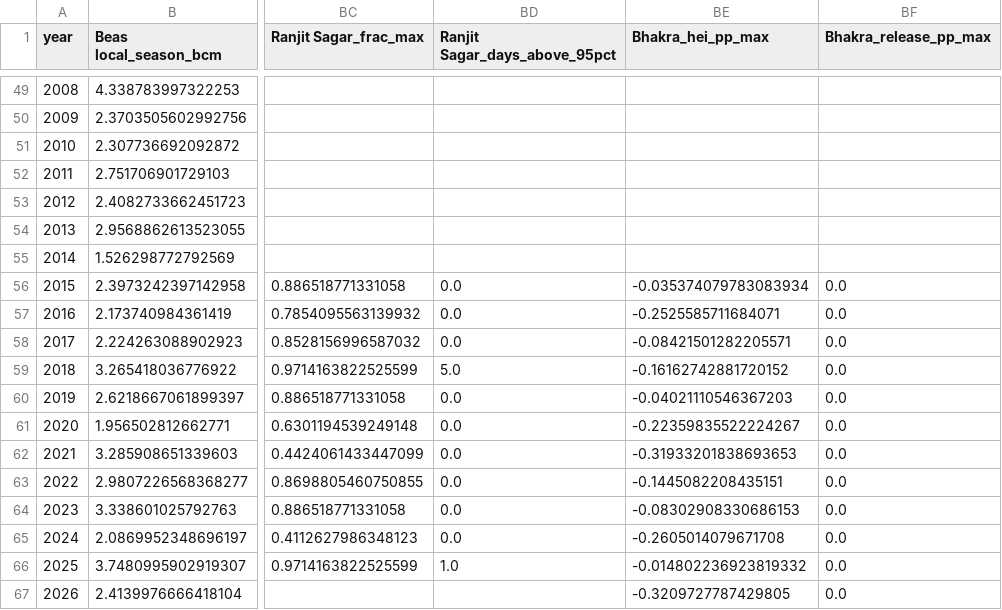
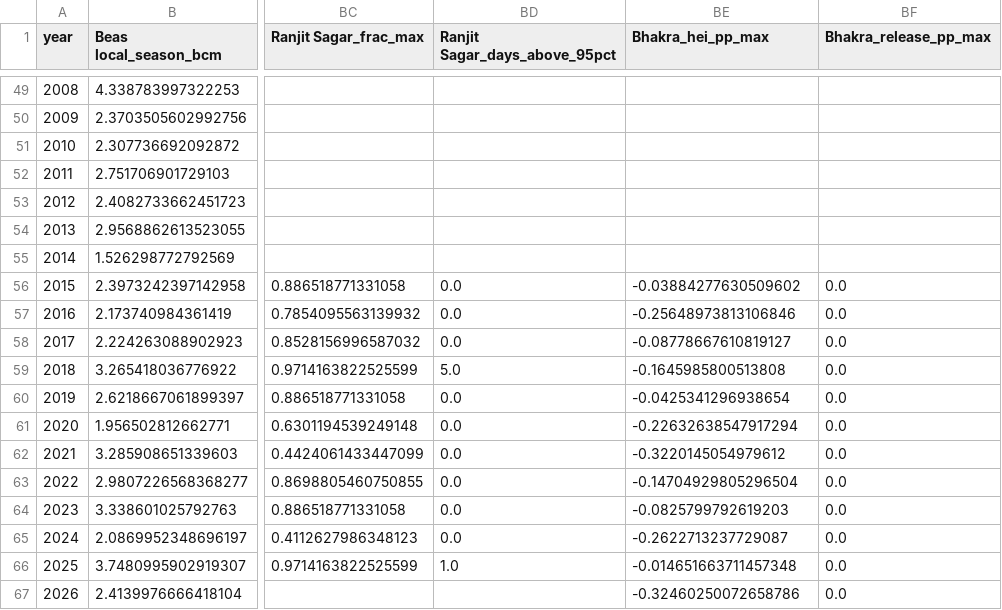
Before and after one commit to bakathefish/Flood, a CSV file: punjabflood/outputs/verification/annual_predictors.csv, drawn as a sheet; only a part is shown, gaps mark what is left out; the diff names each change by its address in the sheet, - before the commit and + after, or states it on an @@ line.

```diff
--- a/punjabflood/outputs/verification/annual_predictors.csv
+++ b/punjabflood/outputs/verification/annual_predictors.csv
-BE56 (Bhakra_hei_pp_max): -0.035374079783083934
+BE56 (Bhakra_hei_pp_max): -0.03884277630509602
-BE57 (Bhakra_hei_pp_max): -0.2525585711684071
+BE57 (Bhakra_hei_pp_max): -0.25648973813106846
-BE58 (Bhakra_hei_pp_max): -0.08421501282205571
+BE58 (Bhakra_hei_pp_max): -0.08778667610819127
-BE59 (Bhakra_hei_pp_max): -0.16162742881720152
+BE59 (Bhakra_hei_pp_max): -0.1645985800513808
-BE60 (Bhakra_hei_pp_max): -0.04021110546367203
+BE60 (Bhakra_hei_pp_max): -0.0425341296938654
-BE61 (Bhakra_hei_pp_max): -0.22359835522224267
+BE61 (Bhakra_hei_pp_max): -0.22632638547917294
-BE62 (Bhakra_hei_pp_max): -0.31933201838693653
+BE62 (Bhakra_hei_pp_max): -0.3220145054979612
-BE63 (Bhakra_hei_pp_max): -0.1445082208435151
+BE63 (Bhakra_hei_pp_max): -0.14704929805296504
-BE64 (Bhakra_hei_pp_max): -0.08302908330686153
+BE64 (Bhakra_hei_pp_max): -0.0825799792619203
-BE65 (Bhakra_hei_pp_max): -0.2605014079671708
+BE65 (Bhakra_hei_pp_max): -0.2622713237729087
-BE66 (Bhakra_hei_pp_max): -0.014802236923819332
+BE66 (Bhakra_hei_pp_max): -0.014651663711457348
-BE67 (Bhakra_hei_pp_max): -0.3209727787429805
+BE67 (Bhakra_hei_pp_max): -0.32460250072658786
```
Also changed, not shown: punjabflood/outputs/verification/as_issued_events.csv, punjabflood/outputs/verification/inflow_calibration_2026.csv, 32 other files.
